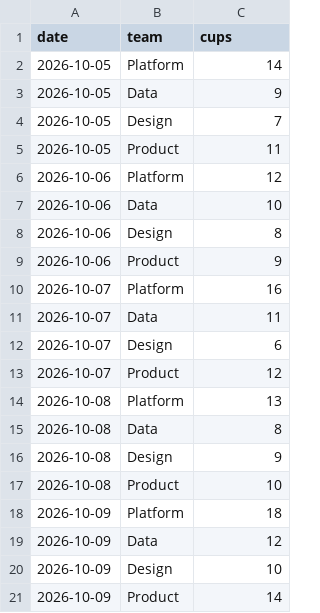
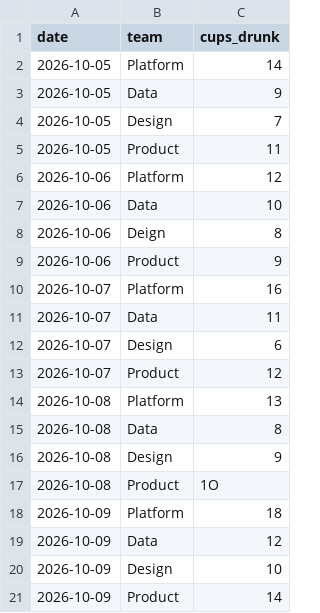
Before and after one commit to codebyjackson/gha-demo-data, a CSV file: data/coffee.csv, drawn as a sheet.

```diff
--- a/data/coffee.csv
+++ b/data/coffee.csv
@@ -1,2 +1,2 @@
-date,team,cups
+date,team,cups_drunk
 2026-10-05,Platform,14
@@ -7,3 +7,3 @@ date,team,cups
 2026-10-06,Data,10
-2026-10-06,Design,8
+2026-10-06,Deign,8
 2026-10-06,Product,9
@@ -16,3 +16,3 @@ date,team,cups
 2026-10-08,Design,9
-2026-10-08,Product,10
+2026-10-08,Product,1O
 2026-10-09,Platform,18
```
